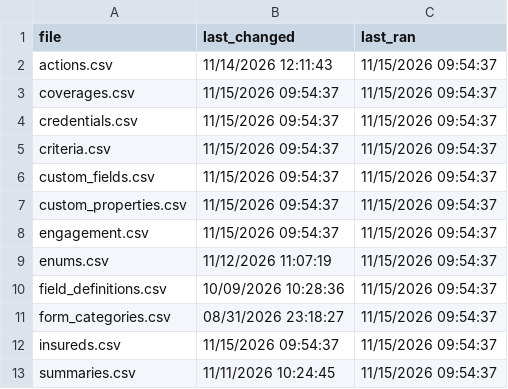
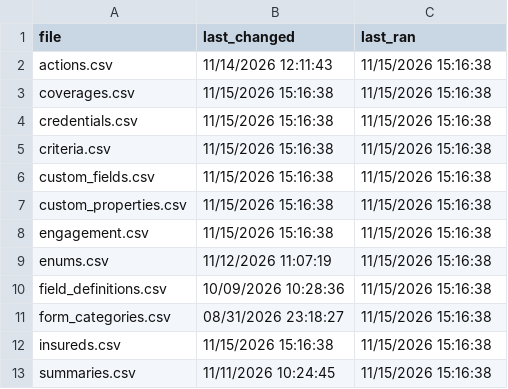
Before and after one commit to PhilipIrving/hubcertsecure, a CSV file: data/evident/sync_metadata.csv, drawn as a sheet.

```diff
--- a/data/evident/sync_metadata.csv
+++ b/data/evident/sync_metadata.csv
@@ -1,13 +1,13 @@
 file,last_changed,last_ran
-actions.csv,11/14/2026 12:11:43,11/15/2026 09:54:37
-coverages.csv,11/15/2026 09:54:37,11/15/2026 09:54:37
-credentials.csv,11/15/2026 09:54:37,11/15/2026 09:54:37
-criteria.csv,11/15/2026 09:54:37,11/15/2026 09:54:37
-custom_fields.csv,11/15/2026 09:54:37,11/15/2026 09:54:37
-custom_properties.csv,11/15/2026 09:54:37,11/15/2026 09:54:37
-engagement.csv,11/15/2026 09:54:37,11/15/2026 09:54:37
-enums.csv,11/12/2026 11:07:19,11/15/2026 09:54:37
-field_definitions.csv,10/09/2026 10:28:36,11/15/2026 09:54:37
-form_categories.csv,08/31/2026 23:18:27,11/15/2026 09:54:37
-insureds.csv,11/15/2026 09:54:37,11/15/2026 09:54:37
-summaries.csv,11/11/2026 10:24:45,11/15/2026 09:54:37
+actions.csv,11/14/2026 12:11:43,11/15/2026 15:16:38
+coverages.csv,11/15/2026 15:16:38,11/15/2026 15:16:38
+credentials.csv,11/15/2026 15:16:38,11/15/2026 15:16:38
+criteria.csv,11/15/2026 15:16:38,11/15/2026 15:16:38
+custom_fields.csv,11/15/2026 15:16:38,11/15/2026 15:16:38
+custom_properties.csv,11/15/2026 15:16:38,11/15/2026 15:16:38
+engagement.csv,11/15/2026 15:16:38,11/15/2026 15:16:38
+enums.csv,11/12/2026 11:07:19,11/15/2026 15:16:38
+field_definitions.csv,10/09/2026 10:28:36,11/15/2026 15:16:38
+form_categories.csv,08/31/2026 23:18:27,11/15/2026 15:16:38
+insureds.csv,11/15/2026 15:16:38,11/15/2026 15:16:38
+summaries.csv,11/11/2026 10:24:45,11/15/2026 15:16:38
```
Also changed, not shown: 23 other files.
